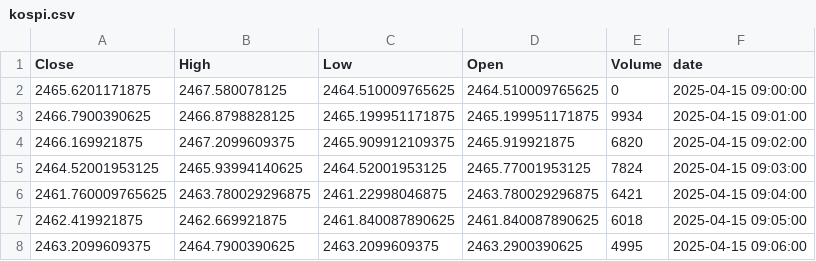
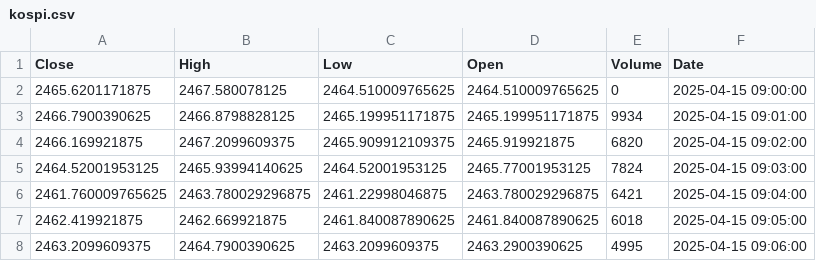
Before and after one commit to Milk0621/project-news-stock, a CSV file: kospi/python/datas/training/kospi.csv, drawn as a sheet; only a part is shown.

```diff
--- a/kospi/python/datas/training/kospi.csv
+++ b/kospi/python/datas/training/kospi.csv
@@ -1,2 +1,2 @@
-Close,High,Low,Open,Volume,date
+Close,High,Low,Open,Volume,Date
 2465.6201171875,2467.580078125,2464.510009765625,2464.510009765625,0,2025-04-15 09:00:00
```
Also changed, not shown: 5 other files.
